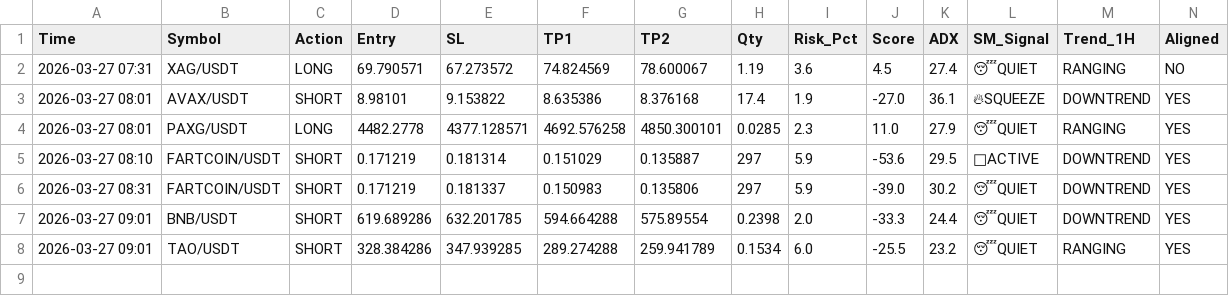
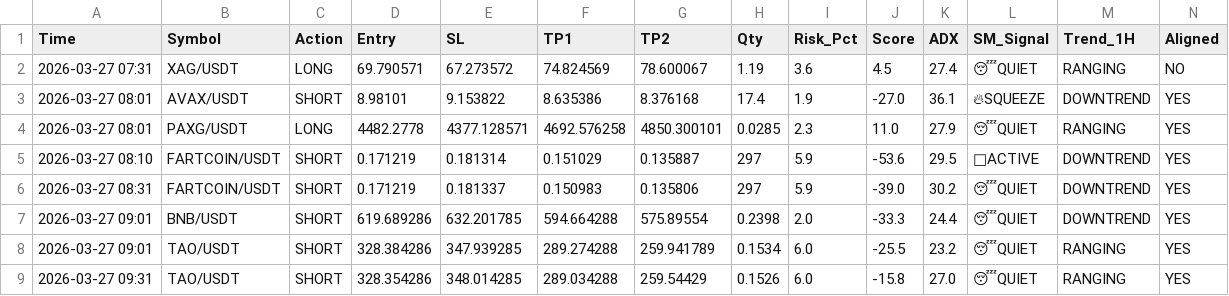
Before and after one commit to alifhawari-dotcom/crypto-ai-agent, a CSV file: trade_history.csv, drawn as a sheet; only a part is shown; rows hold the shown columns only; the diff names each change by its address in the sheet, - before the commit and + after, or states it on an @@ line.

Commit message:
Update trade history [skip ci]

```diff
--- a/trade_history.csv
+++ b/trade_history.csv
+row 9: 2026-03-27 09:31 | TAO/USDT | SHORT | 328.354286 | 348.014285 | 289.034288 | 259.54429 | 0.1526 | 6.0 | -15.8 | 27.0 | 😴QUIET | RANGING | YES
```
